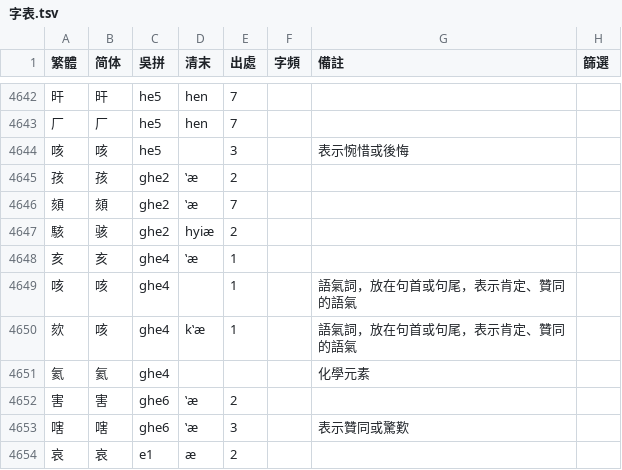
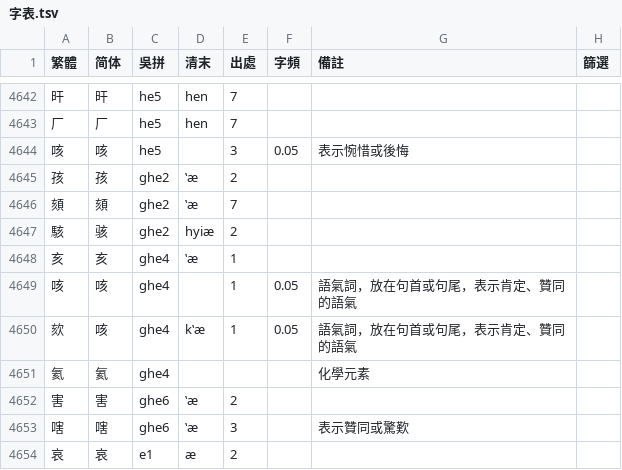
Before and after one commit to ionkaon/dictionary, a TSV file: 字表.tsv, drawn as a sheet; only a part is shown, gaps mark what is left out.

Commit message:
fix: update frequency

```diff
--- a/字表.tsv
+++ b/字表.tsv
@@ -4643,3 +4643,3 @@
 厂	厂	he5	hen	7			
-咳	咳	he5		3		表示惋惜或後悔	
+咳	咳	he5		3	0.05	表示惋惜或後悔	
 孩	孩	ghe2	ʽæ	2			
@@ -4648,4 +4648,4 @@
 亥	亥	ghe4	ʽæ	1			
-咳	咳	ghe4		1		語氣詞，放在句首或句尾，表示肯定、贊同的語氣	
-欬	咳	ghe4	kʽæ	1		語氣詞，放在句首或句尾，表示肯定、贊同的語氣	
+咳	咳	ghe4		1	0.05	語氣詞，放在句首或句尾，表示肯定、贊同的語氣	
+欬	咳	ghe4	kʽæ	1	0.05	語氣詞，放在句首或句尾，表示肯定、贊同的語氣	
 氦	氦	ghe4				化學元素	
```
